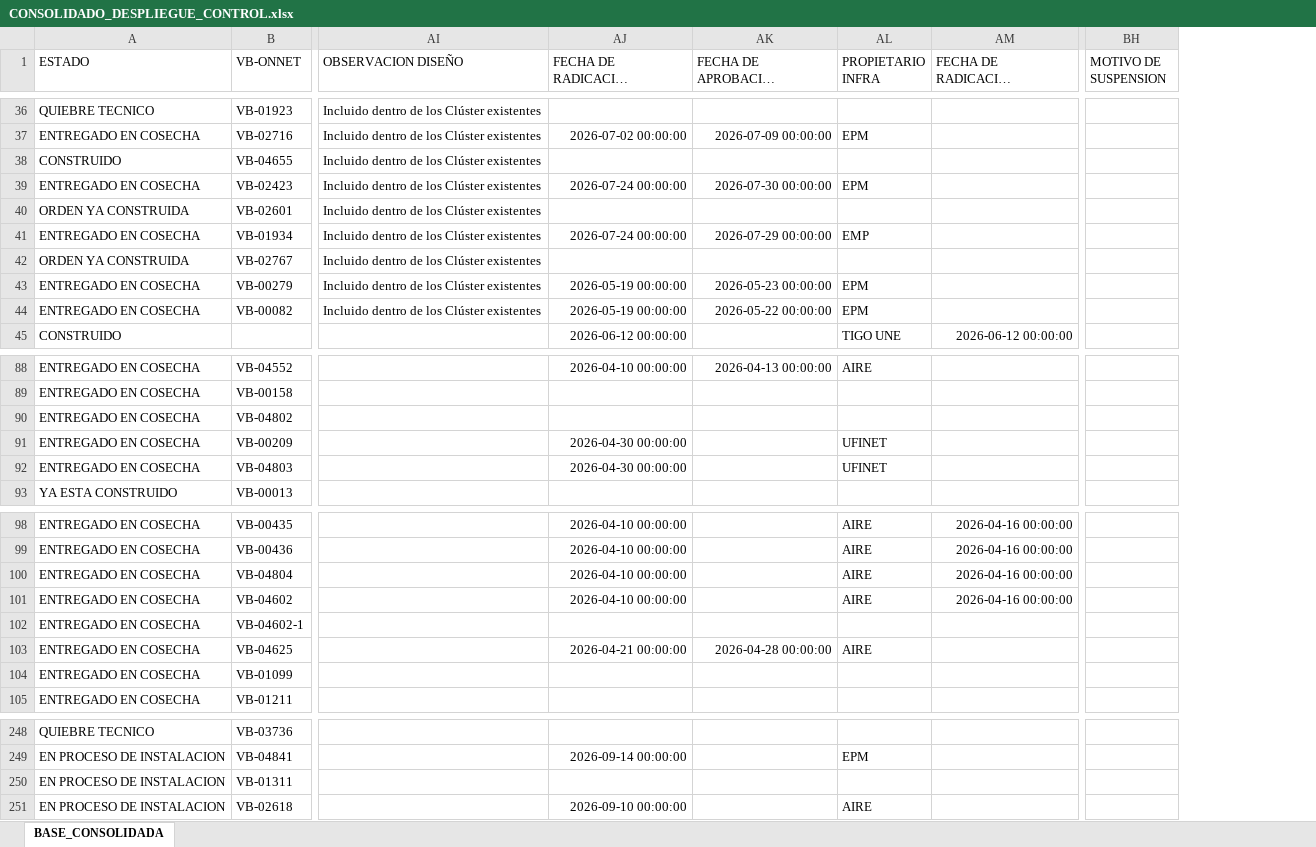
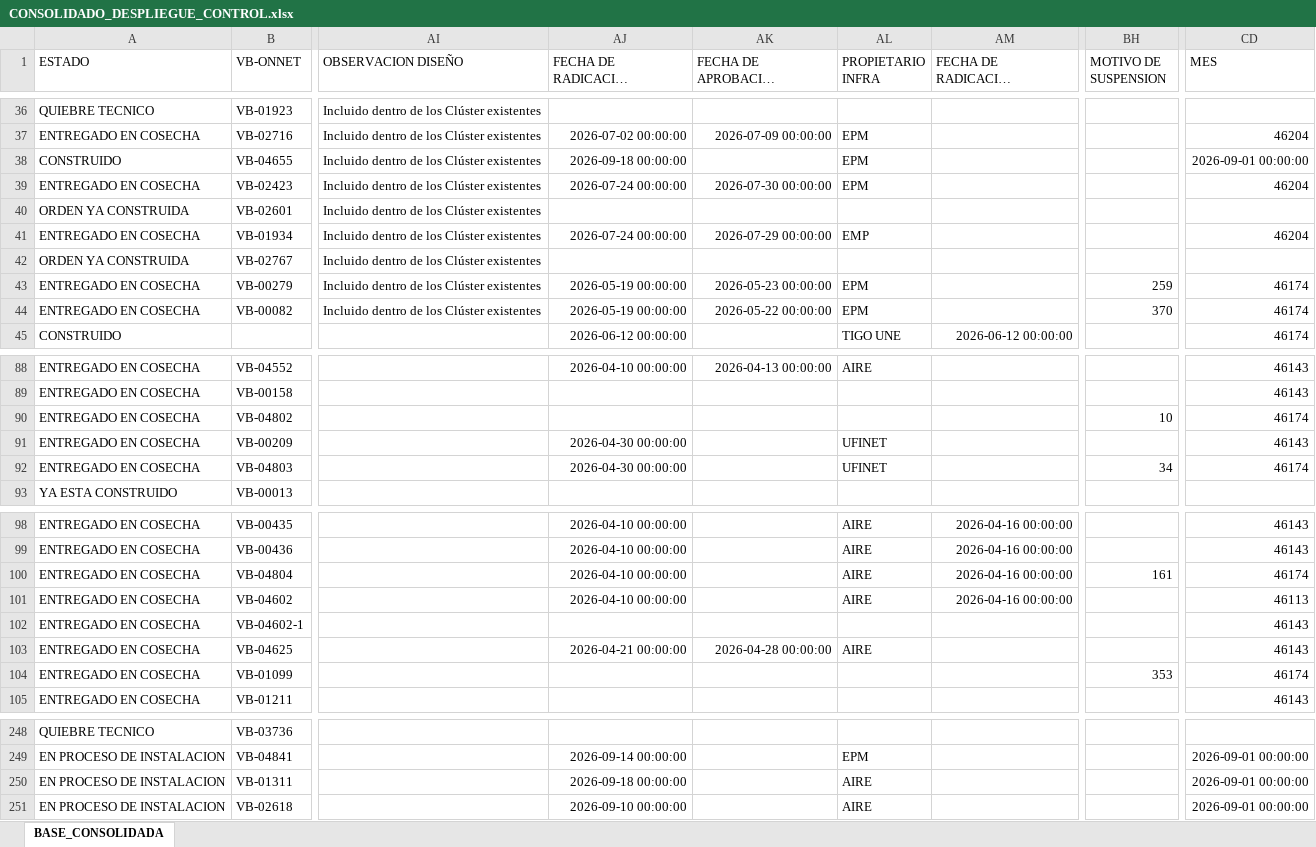
Before and after one commit to luismendoza0523-source/Dashboard-streamlit_app.py, an Excel workbook: CONSOLIDADO_DESPLIEGUE_CONTROL.xlsx, sheet BASE_CONSOLIDADA, drawn as a sheet; only a part is shown, gaps mark what is left out; long unchanged cells end in …; values as stored, in another font and other column widths than the file's, no borders; the diff covers the shown part only; the diff names each change by its address in the sheet, - before the commit and + after, or states it on an @@ line.

```diff
--- a/CONSOLIDADO_DESPLIEGUE_CONTROL.xlsx (sheet BASE_CONSOLIDADA)
+++ b/CONSOLIDADO_DESPLIEGUE_CONTROL.xlsx (sheet BASE_CONSOLIDADA)
+column CD (MES), rows 37-45: 46204 | 2026-09-01 00:00:00 | 46204 |  | 46204 |  | 46174 | 46174 | 46174; rows 88-92: 46143 | 46143 | 46174 | 46143 | 46174; rows 98-105: 46143 | 46143 | 46174 | 46113 | 46143 | 46143 | 46174 | 46143; rows 249-251: all 2026-09-01 00:00:00
-AJ38: (empty)
+AJ38: 2026-09-18 00:00:00
-AL38 (PROPIETARIO INFRA): (empty)
+AL38 (PROPIETARIO INFRA): EPM
-BH43 (MOTIVO DE SUSPENSION): (empty)
+BH43 (MOTIVO DE SUSPENSION): 259
-BH44 (MOTIVO DE SUSPENSION): (empty)
+BH44 (MOTIVO DE SUSPENSION): 370
-BH90 (MOTIVO DE SUSPENSION): (empty)
+BH90 (MOTIVO DE SUSPENSION): 10
-BH92 (MOTIVO DE SUSPENSION): (empty)
+BH92 (MOTIVO DE SUSPENSION): 34
-BH100 (MOTIVO DE SUSPENSION): (empty)
+BH100 (MOTIVO DE SUSPENSION): 161
-BH104 (MOTIVO DE SUSPENSION): (empty)
+BH104 (MOTIVO DE SUSPENSION): 353
-AJ250: (empty)
+AJ250: 2026-09-18 00:00:00
-AL250 (PROPIETARIO INFRA): (empty)
+AL250 (PROPIETARIO INFRA): AIRE
```
Also changed, not shown: 29 edited cells elsewhere in this sheet.
